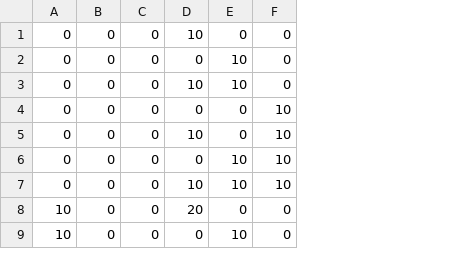
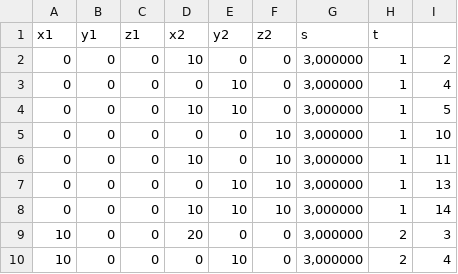
Before and after one commit to MichaelHartisch/SDS_Companion, a CSV file: Instance Data/Demo Load Cases/DF3_2x2x2/Ground_2x2x2.csv, drawn as a sheet; only a part is shown; addresses are those after the commit; the diff names each change by its address in the sheet, - before the commit and + after, or states it on an @@ line.

Commit message:
Update Ground_2x2x2.csv with new data entries

```diff
--- a/Instance Data/Demo Load Cases/DF3_2x2x2/Ground_2x2x2.csv
+++ b/Instance Data/Demo Load Cases/DF3_2x2x2/Ground_2x2x2.csv
+column G, rows 2-10: all 3,000000
+column H, rows 2-10: 1 | 1 | 1 | 1 | 1 | 1 | 1 | 2 | 2
+column I, rows 2-10: 2 | 4 | 5 | 10 | 11 | 13 | 14 | 3 | 4
+row 1: x1 | y1 | z1 | x2 | y2 | z2 | s | t
```
